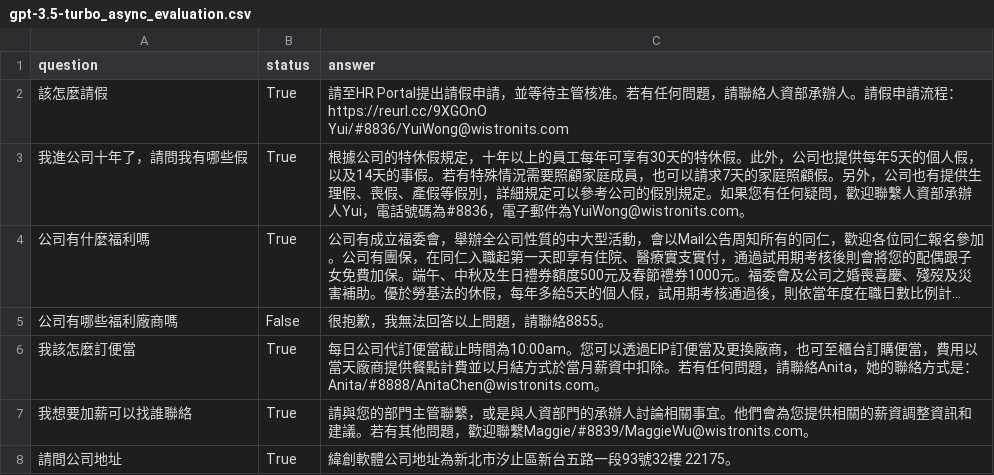
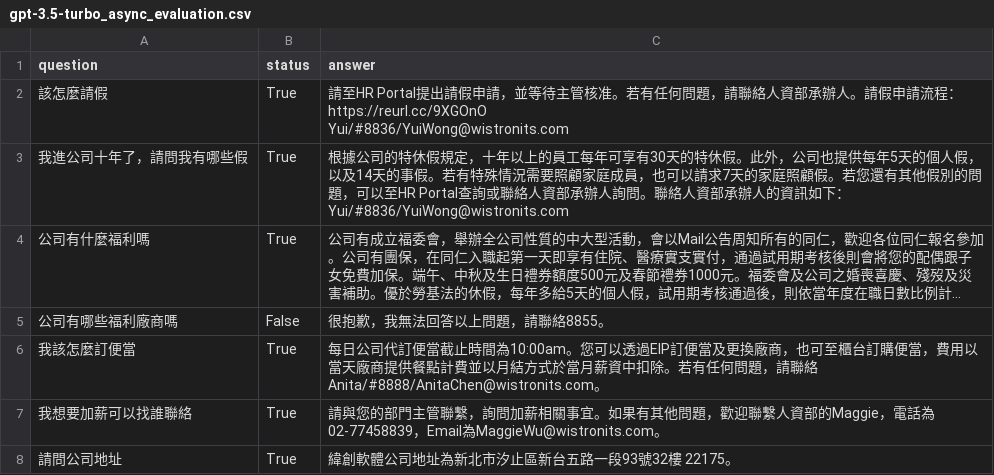
Before and after one commit to johnccshen/wits-faq-bot, a CSV file: src/data/gpt-3.5-turbo_async_evaluation.csv, drawn as a sheet; only a part is shown; long unchanged cells end in …; ↵ is a line break in a cell; the diff covers the shown part only; the diff names each change by its address in the sheet, - before the commit and + after, or states it on an @@ line.

```diff
--- a/src/data/gpt-3.5-turbo_async_evaluation.csv
+++ b/src/data/gpt-3.5-turbo_async_evaluation.csv
-C3 (answer): …照顧假。另外，公司也有提供生理假、喪假、產假等假別，詳細規定可以參考公司的假別規定。如果您有任何疑問，歡迎聯繫人資部承辦人Yui，電話號碼為#8836，電子郵件為YuiWong@wistronits.com。
+C3 (answer): …照顧假。若您還有其他假別的問題，可以至HR Portal查詢或聯絡人資部承辦人詢問。聯絡人資部承辦人的資訊如下： ↵ Yui/#8836/YuiWong@wistronits.com
-C6 (answer): …，請聯絡Anita，她的聯絡方式是：Anita/#8888/AnitaChen@wistronits.com。
+C6 (answer): …，請聯絡Anita/#8888/AnitaChen@wistronits.com。
-C7 (answer): …管聯繫，或是與人資部門的承辦人討論相關事宜。他們會為您提供相關的薪資調整資訊和建議。若有其他問題，歡迎聯繫Maggie/#8839/MaggieWu@wistronits.com。
+C7 (answer): …管聯繫，詢問加薪相關事宜。如果有其他問題，歡迎聯繫人資部的Maggie，電話為02-77458839，Email為MaggieWu@wistronits.com。
```
Also changed, not shown: 24 edited cells elsewhere in this file, 4 other files.
